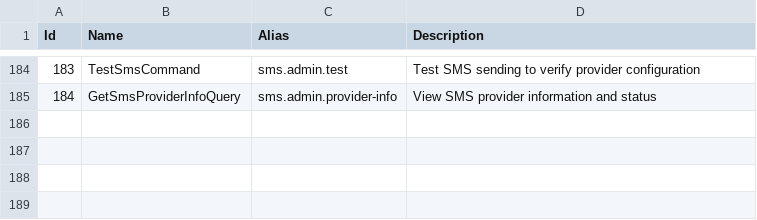
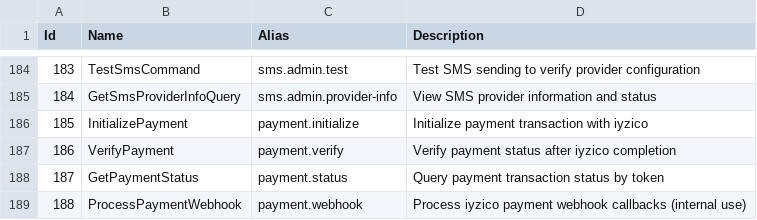
Before and after one commit to tolgakaya/ziraaiv1, a CSV file: claudedocs/AdminOperations/operation_claims.csv, drawn as a sheet; only a part is shown, gaps mark what is left out.

```diff
--- a/claudedocs/AdminOperations/operation_claims.csv
+++ b/claudedocs/AdminOperations/operation_claims.csv
@@ -185 +185,5 @@
 184,GetSmsProviderInfoQuery,sms.admin.provider-info,View SMS provider information and status
+185,InitializePayment,payment.initialize,Initialize payment transaction with iyzico
+186,VerifyPayment,payment.verify,Verify payment status after iyzico completion
+187,GetPaymentStatus,payment.status,Query payment transaction status by token
+188,ProcessPaymentWebhook,payment.webhook,Process iyzico payment webhook callbacks (internal use)
```
Also changed, not shown: 3 other files.
